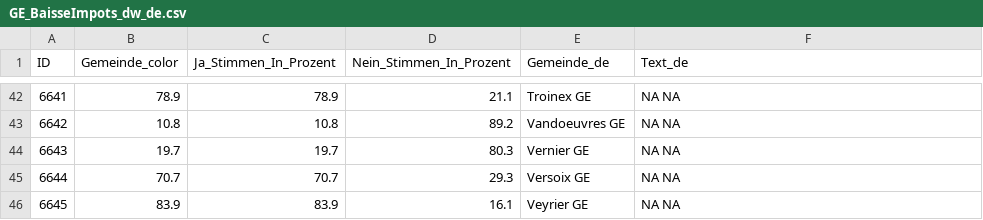
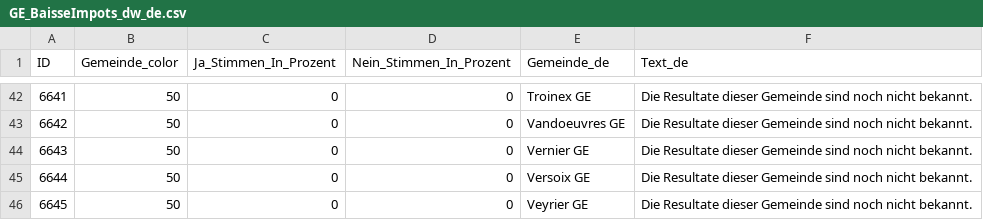
Before and after one commit to awp-finanznachrichten/lena_november2024, a CSV file: Output_Cantons/GE_BaisseImpots_dw_de.csv, drawn as a sheet; only a part is shown, gaps mark what is left out; the diff covers the shown part only.

```diff
--- a/Output_Cantons/GE_BaisseImpots_dw_de.csv
+++ b/Output_Cantons/GE_BaisseImpots_dw_de.csv
@@ -42,5 +42,5 @@
-6641,78.9,78.9,21.1,"Troinex GE","NA NA"
-6642,10.8,10.8,89.2,"Vandoeuvres GE","NA NA"
-6643,19.7,19.7,80.3,"Vernier GE","NA NA"
-6644,70.7,70.7,29.3,"Versoix GE","NA NA"
-6645,83.9,83.9,16.1,"Veyrier GE","NA NA"
+6641,50,0,0,"Troinex GE","Die Resultate dieser Gemeinde sind noch nicht bekannt."
+6642,50,0,0,"Vandoeuvres GE","Die Resultate dieser Gemeinde sind noch nicht bekannt."
+6643,50,0,0,"Vernier GE","Die Resultate dieser Gemeinde sind noch nicht bekannt."
+6644,50,0,0,"Versoix GE","Die Resultate dieser Gemeinde sind noch nicht bekannt."
+6645,50,0,0,"Veyrier GE","Die Resultate dieser Gemeinde sind noch nicht bekannt."
```
Also changed, not shown: 160 edited cells elsewhere in this file, Output_Cantons/GE_PLQ_dw_de.csv, Output_Cantons/GE_TransportsPublics_dw_de.csv, 33 other files.
